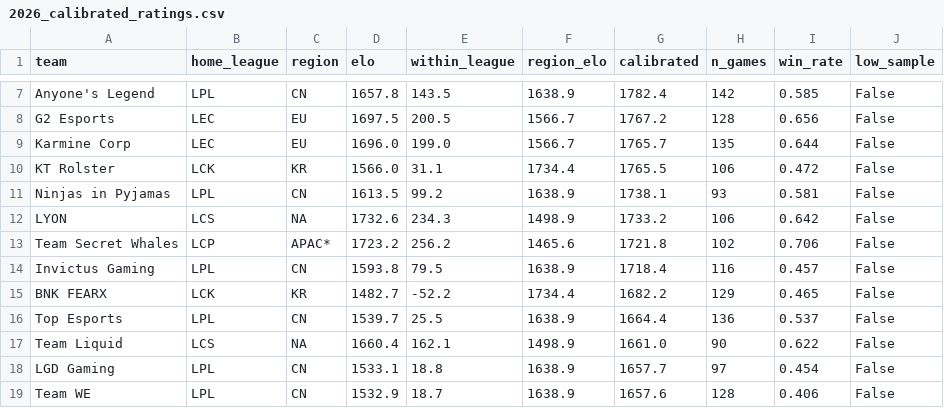
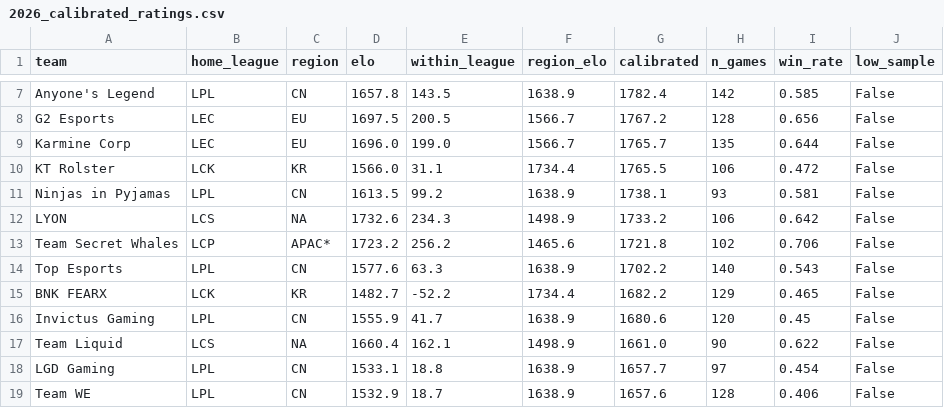
Before and after one commit to zackaids/league-predictor, a CSV file: data/processed/2026_calibrated_ratings.csv, drawn as a sheet; only a part is shown, gaps mark what is left out; removed rows and columns are numbered as before the commit, all else as after; the diff names each change by its address in the sheet, - before the commit and + after, or states it on an @@ line.

```diff
--- a/data/processed/2026_calibrated_ratings.csv
+++ b/data/processed/2026_calibrated_ratings.csv
-row 14: Invictus Gaming | LPL | CN | 1593.8 | 79.5 | 1638.9 | 1718.4 | 116 | 0.457 | False
+row 14: Top Esports | LPL | CN | 1577.6 | 63.3 | 1638.9 | 1702.2 | 140 | 0.543 | False
-row 16: Top Esports | LPL | CN | 1539.7 | 25.5 | 1638.9 | 1664.4 | 136 | 0.537 | False
+row 16: Invictus Gaming | LPL | CN | 1555.9 | 41.7 | 1638.9 | 1680.6 | 120 | 0.45 | False
```
Also changed, not shown: data/processed/2026_series.csv, data/processed/2026_team_elo.csv, 7 other files.
